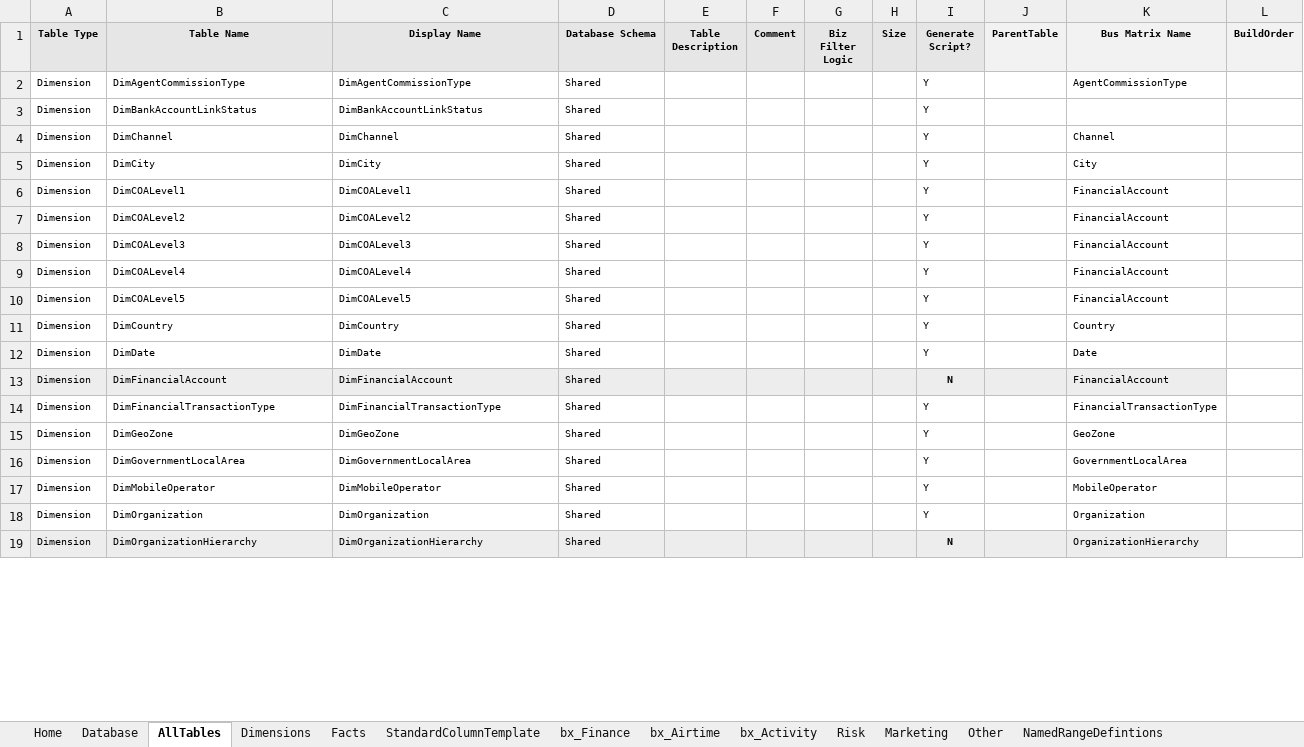
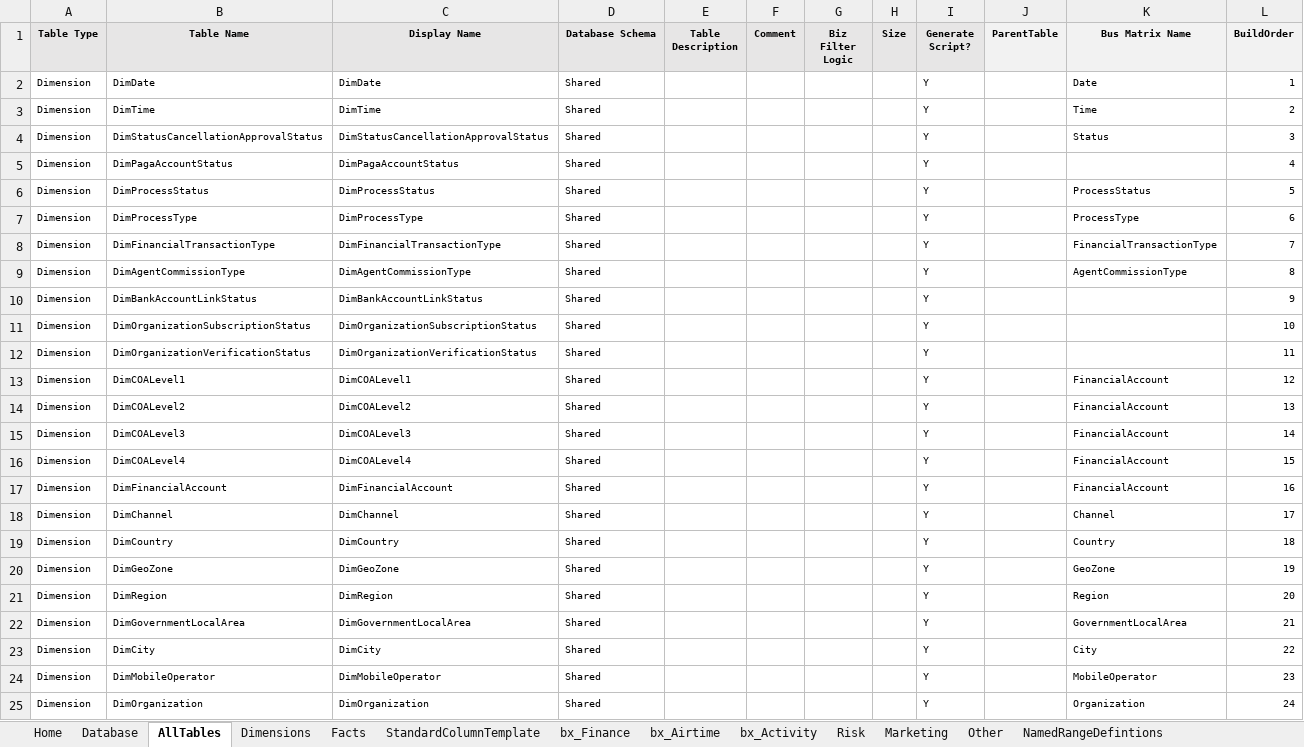
Before and after one commit to AphelionSoftware/Pagatech, an Excel workbook: Code Generators/EDW_DDL/Aphelion.PagaFinance.BusMatrix.xlsm, sheet AllTables, drawn as a sheet; only a part is shown; values as stored, in another font and other column widths than the file's, no borders; removed rows and columns are numbered as before the commit, all else as after; the diff covers the shown part only; the diff names each change by its address in the sheet, - before the commit and + after, or states it on an @@ line.

Commit message:
down to build order

```diff
--- a/Code Generators/EDW_DDL/Aphelion.PagaFinance.BusMatrix.xlsm (sheet AllTables)
+++ b/Code Generators/EDW_DDL/Aphelion.PagaFinance.BusMatrix.xlsm (sheet AllTables)
+row 2: Dimension | DimDate | DimDate | Shared |  |  |  |  | Y |  | Date | 1
+row 3: Dimension | DimTime | DimTime | Shared |  |  |  |  | Y |  | Time | 2
+row 4: Dimension | DimStatusCancellationApprovalStatus | DimStatusCancellationApprovalStatus | Shared |  |  |  |  | Y |  | Status | 3
+row 5: Dimension | DimPagaAccountStatus | DimPagaAccountStatus | Shared |  |  |  |  | Y |  |  | 4
+row 6: Dimension | DimProcessStatus | DimProcessStatus | Shared |  |  |  |  | Y |  | ProcessStatus | 5
+row 7: Dimension | DimProcessType | DimProcessType | Shared |  |  |  |  | Y |  | ProcessType | 6
+row 8: Dimension | DimFinancialTransactionType | DimFinancialTransactionType | Shared |  |  |  |  | Y |  | FinancialTransactionType | 7
-L9 (BuildOrder): (empty)
+L9 (BuildOrder): 8
-L10 (BuildOrder): (empty)
+L10 (BuildOrder): 9
-row 4: Dimension | DimChannel | DimChannel | Shared |  |  |  |  | Y |  | Channel
-row 5: Dimension | DimCity | DimCity | Shared |  |  |  |  | Y |  | City
+row 11: Dimension | DimOrganizationSubscriptionStatus | DimOrganizationSubscriptionStatus | Shared |  |  |  |  | Y |  |  | 10
+row 12: Dimension | DimOrganizationVerificationStatus | DimOrganizationVerificationStatus | Shared |  |  |  |  | Y |  |  | 11
-L13 (BuildOrder): (empty)
+L13 (BuildOrder): 12
-L14 (BuildOrder): (empty)
+L14 (BuildOrder): 13
-L15 (BuildOrder): (empty)
+L15 (BuildOrder): 14
-L16 (BuildOrder): (empty)
+L16 (BuildOrder): 15
-B17 (Table Name): DimCOALevel5
+B17 (Table Name): DimFinancialAccount
-C17 (Display Name): DimCOALevel5
+C17 (Display Name): DimFinancialAccount
-L17 (BuildOrder): (empty)
+L17 (BuildOrder): 16
+row 18: Dimension | DimChannel | DimChannel | Shared |  |  |  |  | Y |  | Channel | 17
-L19 (BuildOrder): (empty)
+L19 (BuildOrder): 18
-row 12: Dimension | DimDate | DimDate | Shared |  |  |  |  | Y |  | Date
-row 13: Dimension | DimFinancialAccount | DimFinancialAccount | Shared |  |  |  |  | N |  | FinancialAccount
-row 14: Dimension | DimFinancialTransactionType | DimFinancialTransactionType | Shared |  |  |  |  | Y |  | FinancialTransactionType
-L20 (BuildOrder): (empty)
+L20 (BuildOrder): 19
+row 21: Dimension | DimRegion | DimRegion | Shared |  |  |  |  | Y |  | Region | 20
-L22 (BuildOrder): (empty)
+L22 (BuildOrder): 21
+row 23: Dimension | DimCity | DimCity | Shared |  |  |  |  | Y |  | City | 22
-L24 (BuildOrder): (empty)
+L24 (BuildOrder): 23
-L25 (BuildOrder): (empty)
+L25 (BuildOrder): 24
-row 19: Dimension | DimOrganizationHierarchy | DimOrganizationHierarchy | Shared |  |  |  |  | N |  | OrganizationHierarchy
```
Also changed, not shown: 3 added rows, 11 removed rows and 12 edited cells elsewhere in this sheet, sheet Dimensions, charts or pictures.
